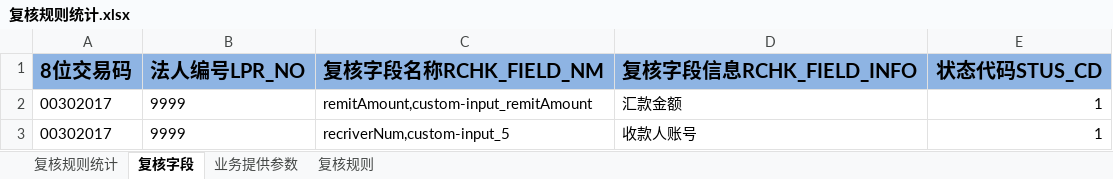
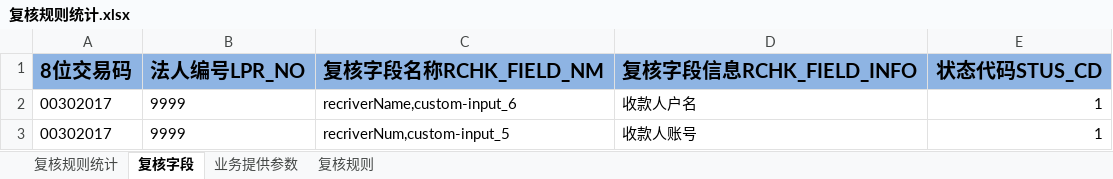
Before and after one commit to somebody2012/node-excel, an Excel workbook: src/check/复核规则统计.xlsx, sheet 复核字段, drawn as a sheet; values as stored, in another font and other column widths than the file's, no borders; the diff names each change by its address in the sheet, - before the commit and + after, or states it on an @@ line.

```diff
--- a/src/check/复核规则统计.xlsx (sheet 复核字段)
+++ b/src/check/复核规则统计.xlsx (sheet 复核字段)
-C2 (复核字段名称RCHK_FIELD_NM): remitAmount,custom-input_remitAmount
+C2 (复核字段名称RCHK_FIELD_NM): recriverName,custom-input_6
-D2 (复核字段信息RCHK_FIELD_INFO): 汇款金额
+D2 (复核字段信息RCHK_FIELD_INFO): 收款人户名
```
Also changed, not shown: src/auth/授权规则收集表汇总1.0.xlsx, 6 other files.
